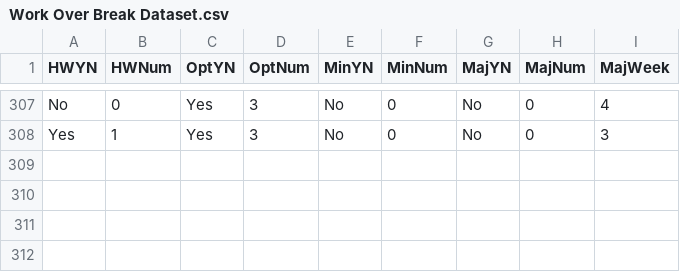
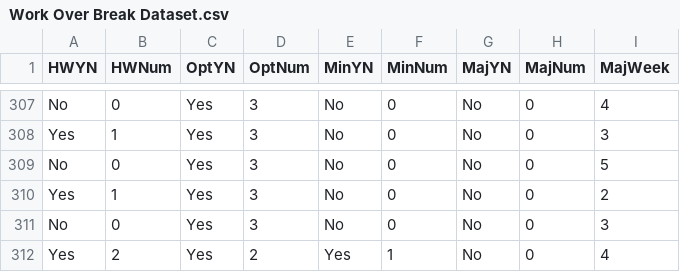
Before and after one commit to 25karmokara/workoverbreak, a CSV file: Work Over Break Dataset.csv, drawn as a sheet; only a part is shown, gaps mark what is left out.

Commit message:
Update Work Over Break Dataset.csv

```diff
--- a/Work Over Break Dataset.csv
+++ b/Work Over Break Dataset.csv
@@ -308 +308,5 @@ No,0,Yes,3,No,0,No,0,4
 Yes,1,Yes,3,No,0,No,0,3
+No,0,Yes,3,No,0,No,0,5
+Yes,1,Yes,3,No,0,No,0,2
+No,0,Yes,3,No,0,No,0,3
+Yes,2,Yes,2,Yes,1,No,0,4
```
